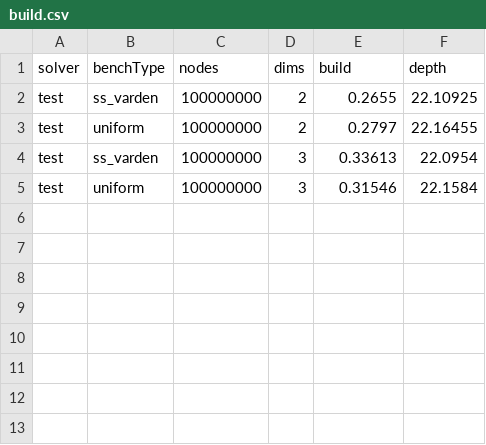
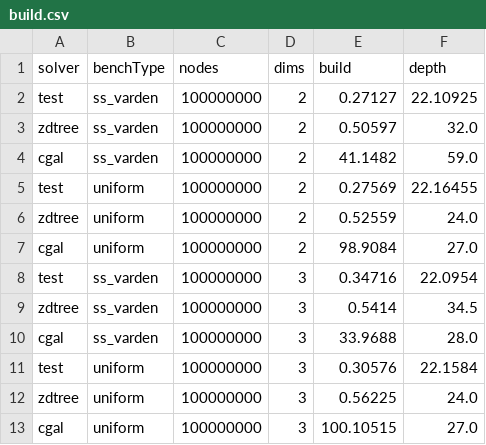
Before and after one commit to ucrparlay/Pkd-tree, a CSV file: script/data/build.csv, drawn as a sheet.

Commit message:
retset for inba ratio and finish test parallel cgal range query

```diff
--- a/script/data/build.csv
+++ b/script/data/build.csv
@@ -1,5 +1,13 @@
 solver,benchType,nodes,dims,build,depth
-test,ss_varden,100000000,2,0.2655,22.10925
-test,uniform,100000000,2,0.2797,22.16455
-test,ss_varden,100000000,3,0.33613,22.0954
-test,uniform,100000000,3,0.31546,22.1584
+test,ss_varden,100000000,2,0.27127,22.10925
+zdtree,ss_varden,100000000,2,0.50597,32.0
+cgal,ss_varden,100000000,2,41.1482,59.0
+test,uniform,100000000,2,0.27569,22.16455
+zdtree,uniform,100000000,2,0.52559,24.0
+cgal,uniform,100000000,2,98.9084,27.0
+test,ss_varden,100000000,3,0.34716,22.0954
+zdtree,ss_varden,100000000,3,0.5414,34.5
+cgal,ss_varden,100000000,3,33.9688,28.0
+test,uniform,100000000,3,0.30576,22.1584
+zdtree,uniform,100000000,3,0.56225,24.0
+cgal,uniform,100000000,3,100.10515,27.0
```
Also changed, not shown: script/data/count.csv, script/data/knn.csv, 36 other files.
